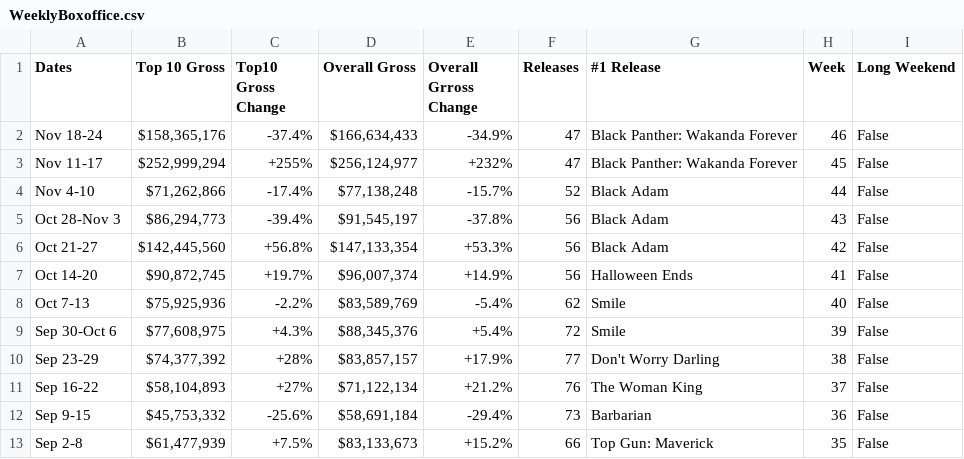
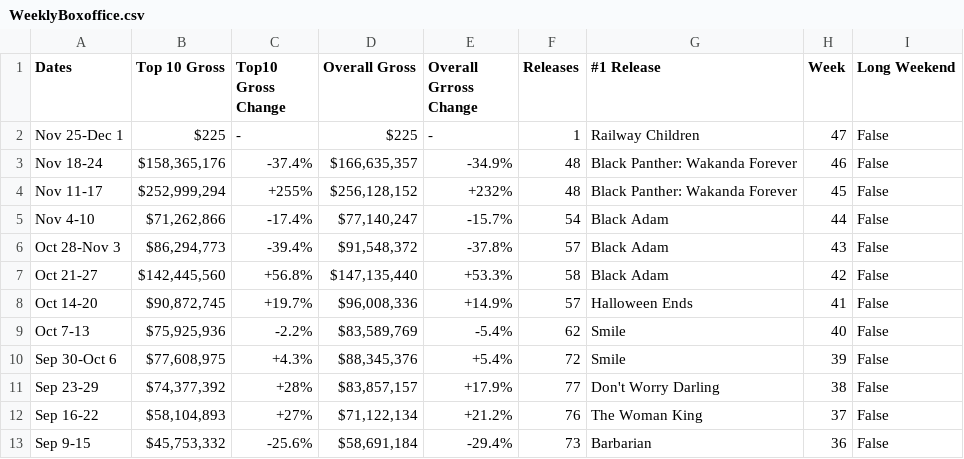
Before and after one commit to Hiromisa/boxoffice-autoscrape, a CSV file: WeeklyBoxoffice.csv, drawn as a sheet; only a part is shown; the shorter side is filled out with more unchanged rows.

```diff
--- a/WeeklyBoxoffice.csv
+++ b/WeeklyBoxoffice.csv
@@ -1,8 +1,9 @@
 Dates,Top 10 Gross,Top10 Gross Change,Overall Gross,Overall Grross Change,Releases,#1 Release,Week,Long Weekend
-Nov 18-24,"$158,365,176",-37.4%,"$166,634,433",-34.9%,47,Black Panther: Wakanda Forever,46,False
-Nov 11-17,"$252,999,294",+255%,"$256,124,977",+232%,47,Black Panther: Wakanda Forever,45,False
-Nov 4-10,"$71,262,866",-17.4%,"$77,138,248",-15.7%,52,Black Adam,44,False
-Oct 28-Nov 3,"$86,294,773",-39.4%,"$91,545,197",-37.8%,56,Black Adam,43,False
-Oct 21-27,"$142,445,560",+56.8%,"$147,133,354",+53.3%,56,Black Adam,42,False
-Oct 14-20,"$90,872,745",+19.7%,"$96,007,374",+14.9%,56,Halloween Ends,41,False
+Nov 25-Dec 1,$225,-,$225,-,1,Railway Children,47,False
+Nov 18-24,"$158,365,176",-37.4%,"$166,635,357",-34.9%,48,Black Panther: Wakanda Forever,46,False
+Nov 11-17,"$252,999,294",+255%,"$256,128,152",+232%,48,Black Panther: Wakanda Forever,45,False
+Nov 4-10,"$71,262,866",-17.4%,"$77,140,247",-15.7%,54,Black Adam,44,False
+Oct 28-Nov 3,"$86,294,773",-39.4%,"$91,548,372",-37.8%,57,Black Adam,43,False
+Oct 21-27,"$142,445,560",+56.8%,"$147,135,440",+53.3%,58,Black Adam,42,False
+Oct 14-20,"$90,872,745",+19.7%,"$96,008,336",+14.9%,57,Halloween Ends,41,False
 Oct 7-13,"$75,925,936",-2.2%,"$83,589,769",-5.4%,62,Smile,40,False
```
